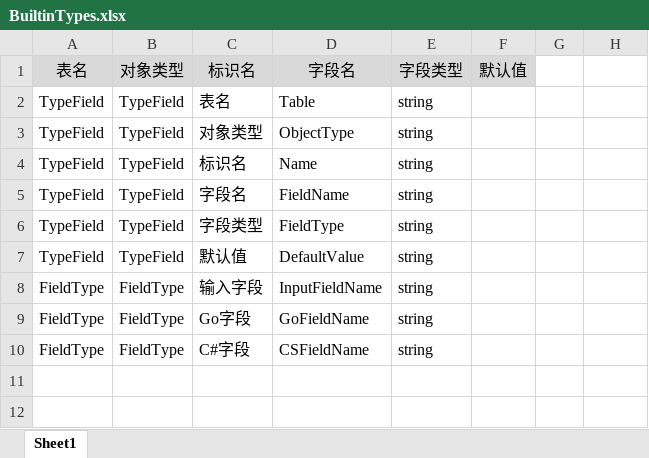
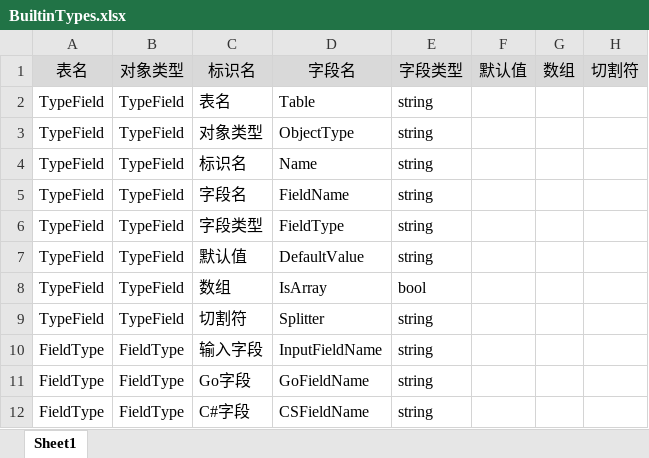
Before and after one commit to davyxu/tabtoy, an Excel workbook: v3/table/BuiltinTypes.xlsx, sheet Sheet1, drawn as a sheet; values as stored, in another font and other column widths than the file's, no borders; the diff names each change by its address in the sheet, - before the commit and + after, or states it on an @@ line.

```diff
--- a/v3/table/BuiltinTypes.xlsx (sheet Sheet1)
+++ b/v3/table/BuiltinTypes.xlsx (sheet Sheet1)
-G1: (empty)
+G1: 数组
-G1:H1 fill: none
+G1:H1 fill: #D9D9D9
-H1: (empty)
+H1: 切割符
+row 8: TypeField | TypeField | 数组 | IsArray | bool
+row 9: TypeField | TypeField | 切割符 | Splitter | string
```
Also changed, not shown: v3/example/ExampleData.xlsx, v3/example/ExampleType.xlsx, 12 other files.
